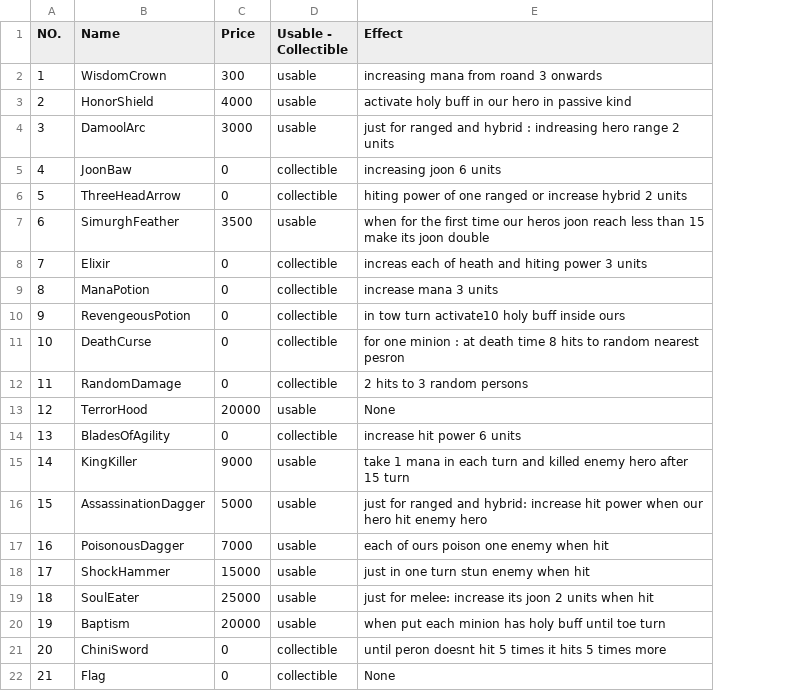
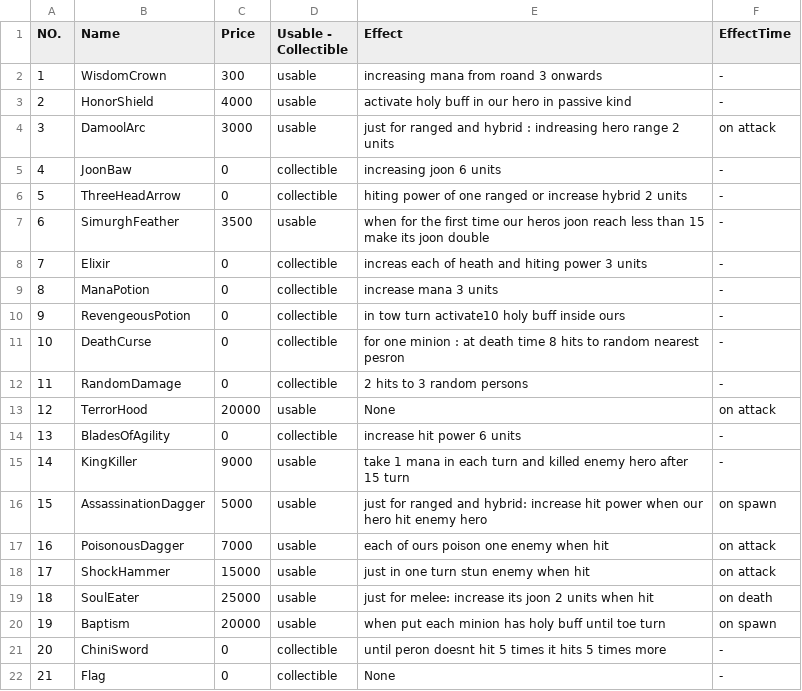
Before and after one commit to aps2019project/project-1, a CSV file: Files/Items.csv, drawn as a sheet; the diff names each change by its address in the sheet, - before the commit and + after, or states it on an @@ line.

Commit message:
Items updated

```diff
--- a/Files/Items.csv
+++ b/Files/Items.csv
+column F (EffectTime), rows 2-22: - | - | on attack | - | - | - | - | - | - | - | - | on attack | - | - | on spawn | on attack | on attack | on death | on spawn | - | -
```
Also changed, not shown: 1 other file.
